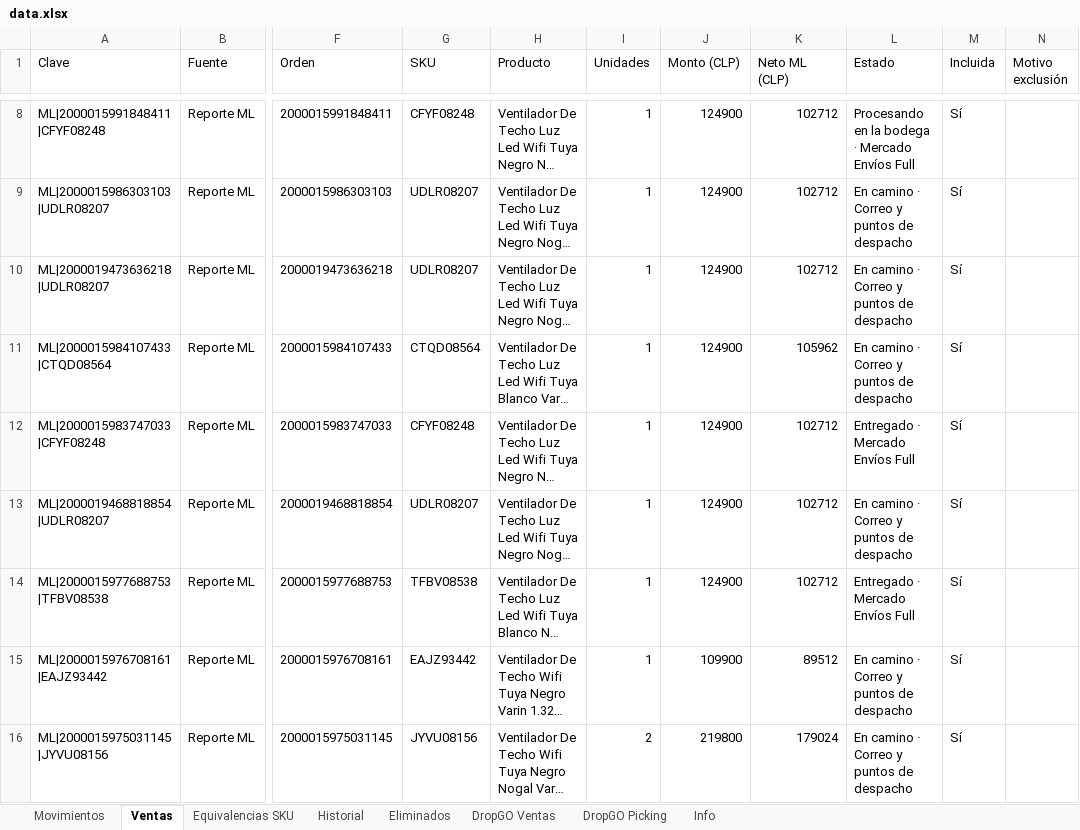
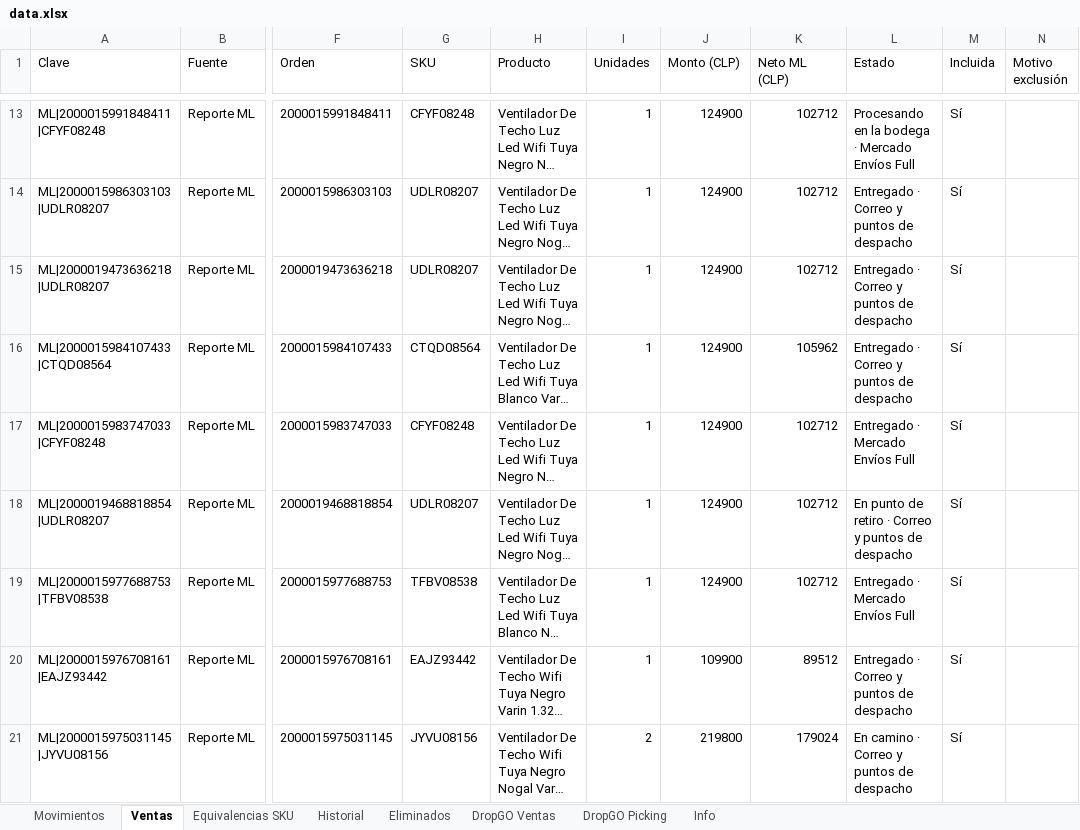
Before and after one commit to alaskanext-blip/ERPvarin, an Excel workbook: data.xlsx, sheet Ventas, drawn as a sheet; only a part is shown, gaps mark what is left out; long unchanged cells end in …; values as stored, in another font and other column widths than the file's, no borders; addresses are those after the commit; the diff covers the shown part only; the diff names each change by its address in the sheet, - before the commit and + after, or states it on an @@ line.

```diff
--- a/data.xlsx (sheet Ventas)
+++ b/data.xlsx (sheet Ventas)
-L14:L16 (Estado): En camino · Correo y puntos de despacho
+L14:L16 (Estado): Entregado · Correo y puntos de despacho
-L18 (Estado): En camino · Correo y puntos de despacho
+L18 (Estado): En punto de retiro · Correo y puntos de despacho
-L20 (Estado): En camino · Correo y puntos de despacho
+L20 (Estado): Entregado · Correo y puntos de despacho
```
Also changed, not shown: 5 added rows and 15 edited cells elsewhere in this sheet, sheet Historial, sheet Movimientos, sheet Eliminados, sheet Info.
